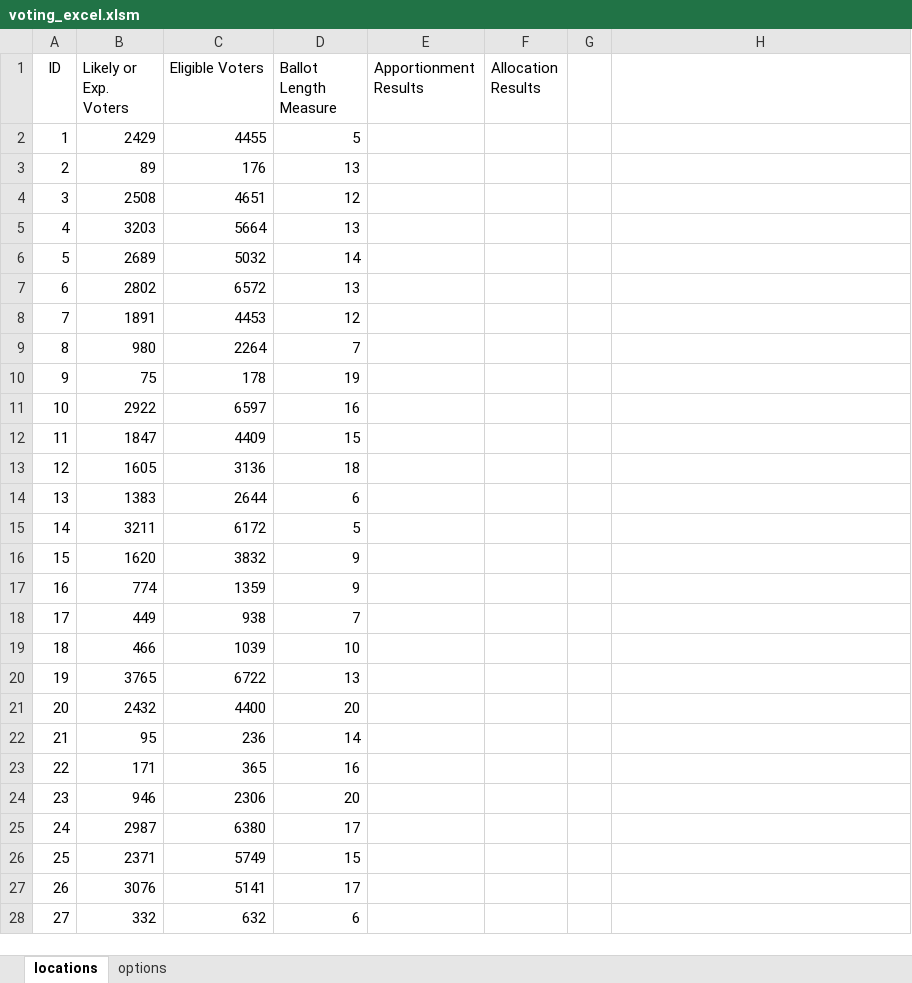
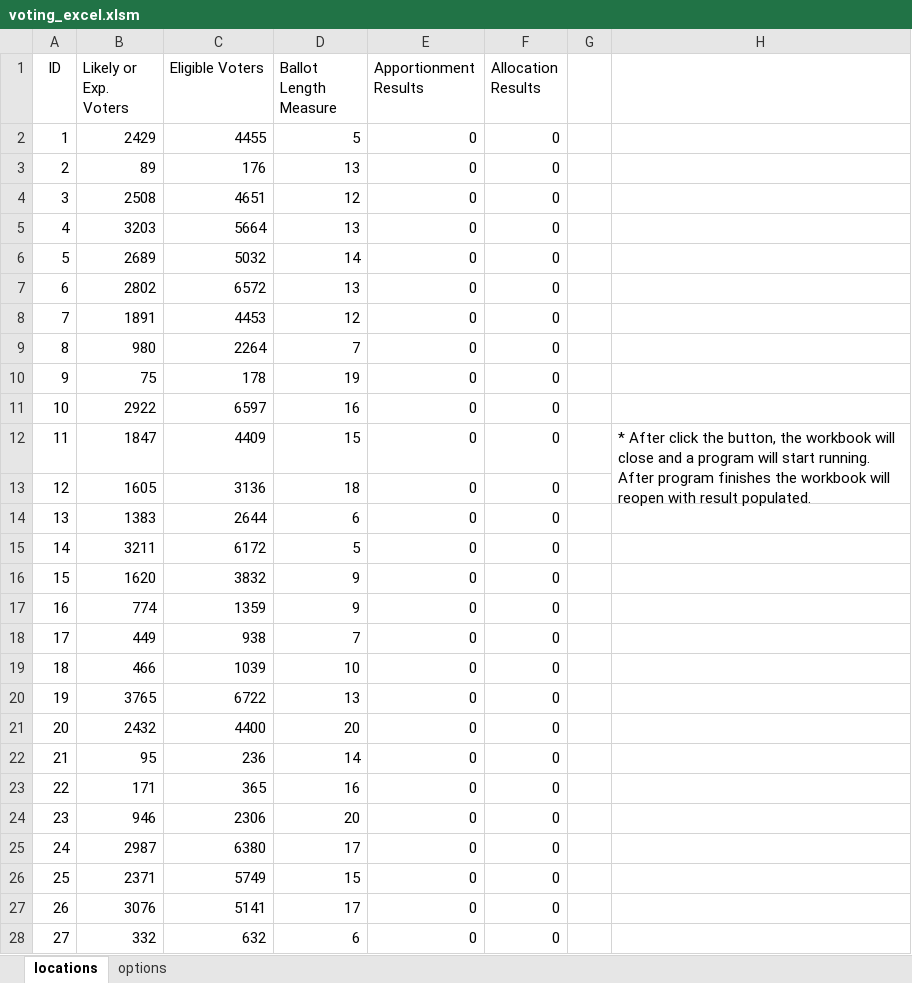
Before and after one commit to AmjadRammahi/cse5911, an Excel workbook: voting_excel.xlsm, sheet locations, drawn as a sheet; only a part is shown; values as stored, in another font and other column widths than the file's, no borders; charts and pictures not drawn; the diff covers the shown part only; the diff names each change by its address in the sheet, - before the commit and + after, or states it on an @@ line.

Commit message:
Auto Populated Result Back to xlsm

```diff
--- a/voting_excel.xlsm (sheet locations)
+++ b/voting_excel.xlsm (sheet locations)
-E2:E28 (Apportionment Results): (empty)
+E2:E28 (Apportionment Results): 0
-F2:F28 (Allocation Results): (empty)
+F2:F28 (Allocation Results): 0
-H12: (empty)
+H12: * After click the button, the workbook will close and a program will start running. After program finishes the workbook will reopen with result populated.
+H12:H13 merged
```
Also changed, not shown: 360 edited cells elsewhere in this sheet, charts or pictures, 3 other files.
